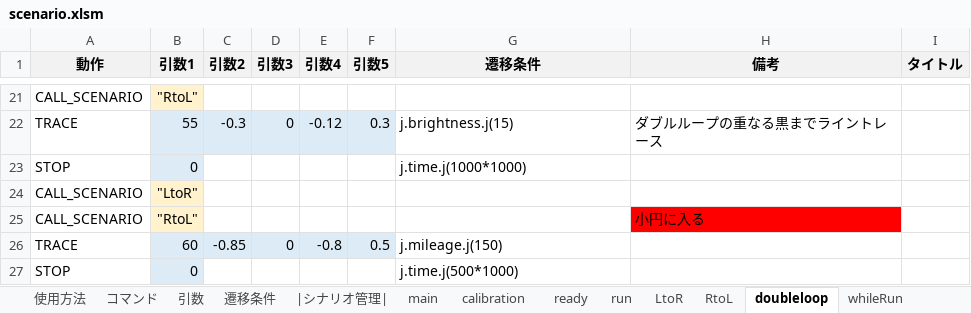
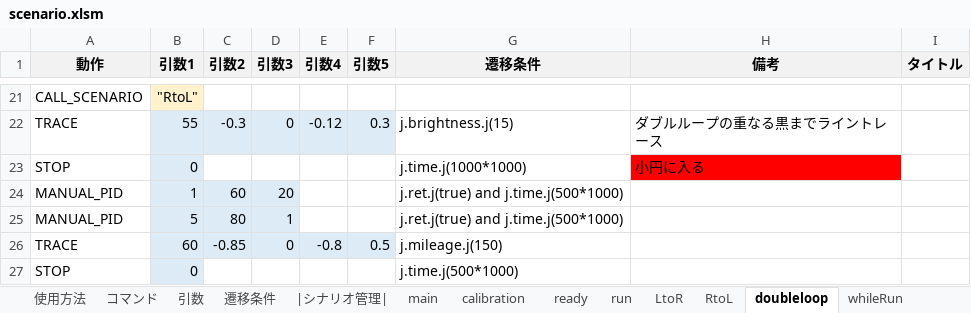
Before and after one commit to Black2856/etrobo2023, an Excel workbook: util/scenario/scenario.xlsm, sheet doubleloop, drawn as a sheet; only a part is shown, gaps mark what is left out; values as stored, in another font and other column widths than the file's, no borders; charts and pictures not drawn; removed rows and columns are numbered as before the commit, all else as after; the diff names each change by its address in the sheet, - before the commit and + after, or states it on an @@ line.

```diff
--- a/util/scenario/scenario.xlsm (sheet doubleloop)
+++ b/util/scenario/scenario.xlsm (sheet doubleloop)
-H23 (備考): (empty)
+H23 (備考): 小円に入る
-H23 fill: none
+H23 fill: #FF0000
-row 24: CALL_SCENARIO | "LtoR"
-row 25: CALL_SCENARIO | "RtoL" |  |  |  |  |  | 小円に入る
+row 24: MANUAL_PID | 1 | 60 | 20 |  |  | j.ret.j(true) and j.time.j(500*1000)
+row 25: MANUAL_PID | 5 | 80 | 1 |  |  | j.ret.j(true) and j.time.j(500*1000)
```
Also changed, not shown: 2 other files.
